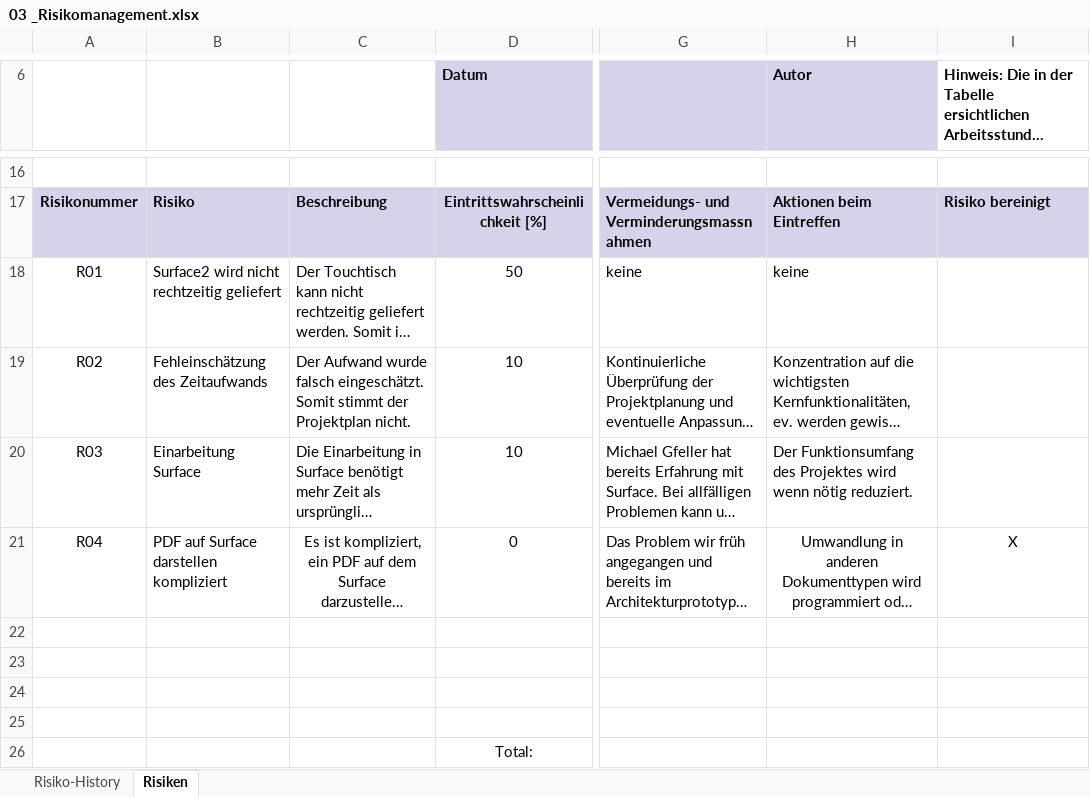
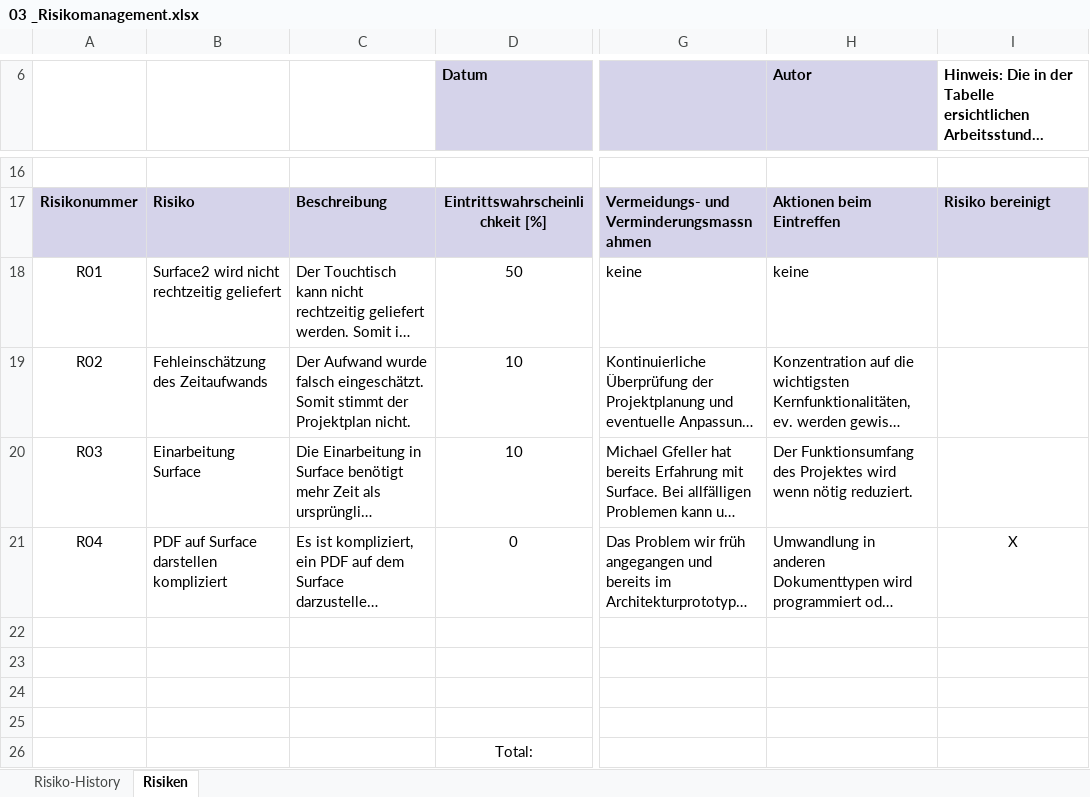
Before and after one commit to lukaselmer/student-thesis-flip, an Excel workbook: doc/03_Technischer_Bericht_Teil_2/05_Projektmanagement/03 _Risikomanagement.xlsx, sheet Risiken, drawn as a sheet; only a part is shown, gaps mark what is left out; long unchanged cells end in …; values as stored, in another font and other column widths than the file's, no borders; the diff names each change by its address in the sheet, - before the commit and + after, or states it on an @@ line.

Commit message:
refs #489 Formatierung angepasst

```diff
--- a/doc/03_Technischer_Bericht_Teil_2/05_Projektmanagement/03 _Risikomanagement.xlsx (sheet Risiken)
+++ b/doc/03_Technischer_Bericht_Teil_2/05_Projektmanagement/03 _Risikomanagement.xlsx (sheet Risiken)
-C21 alignment: center
+C21 alignment: left
-H21 alignment: center
+H21 alignment: left
```
